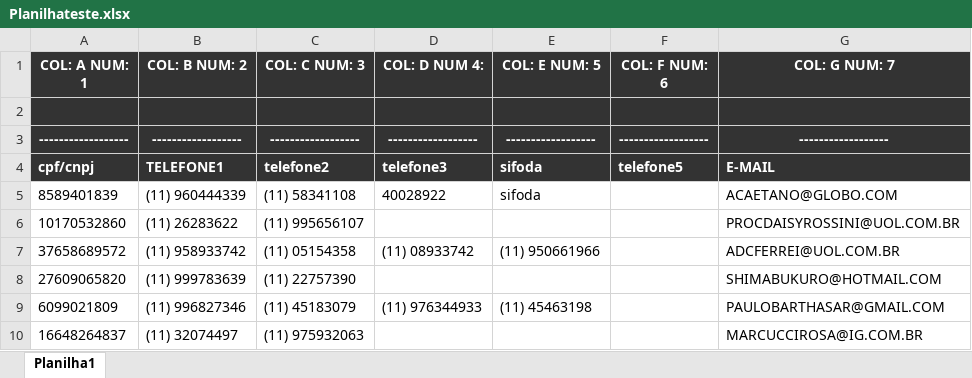
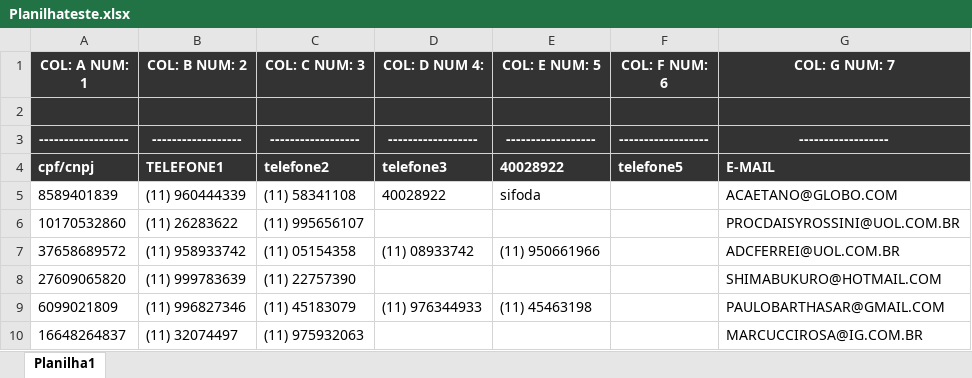
Before and after one commit to Leonardo-Cerqueira/projetosFaculdade, an Excel workbook: Planilhateste.xlsx, sheet Planilha1, drawn as a sheet; only a part is shown; values as stored, in another font and other column widths than the file's, no borders; the diff names each change by its address in the sheet, - before the commit and + after, or states it on an @@ line.

```diff
--- a/Planilhateste.xlsx (sheet Planilha1)
+++ b/Planilhateste.xlsx (sheet Planilha1)
-E4 (COL: E NUM: 5): sifoda
+E4 (COL: E NUM: 5): 40028922
```
Also changed, not shown: 5 other files.
